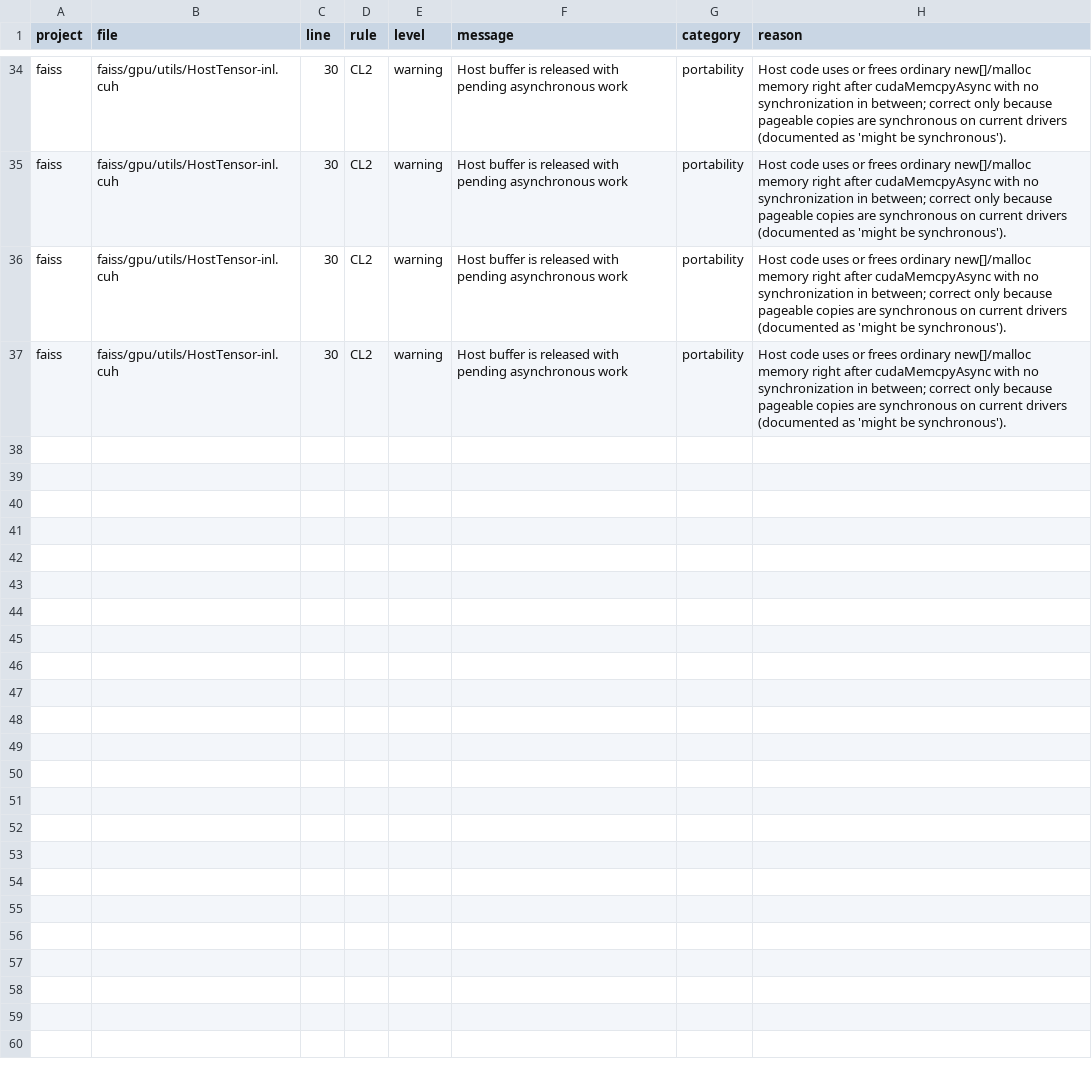
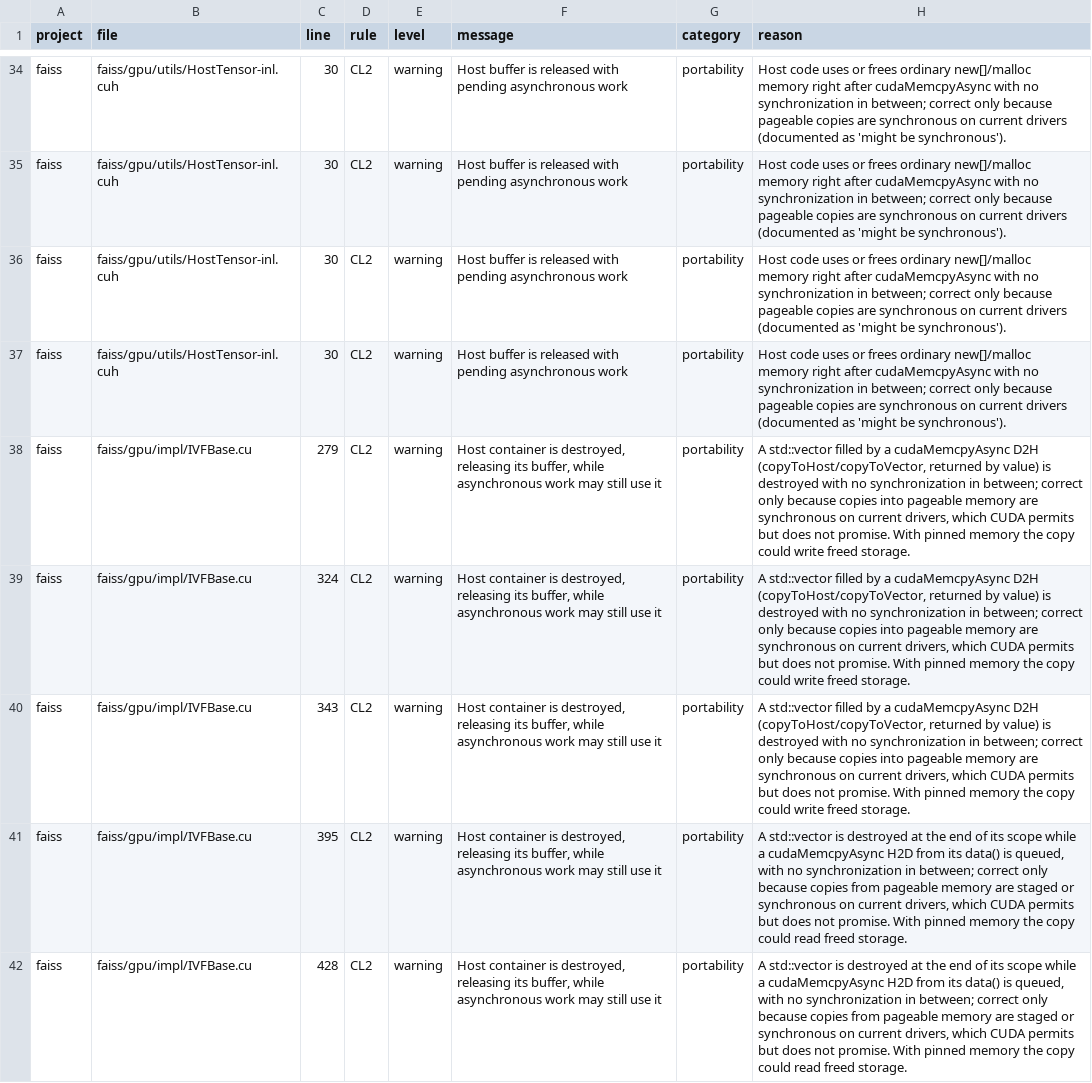
Before and after one commit to simon-jd/cuda-lifetime, a CSV file: results/real-projects/triage.csv, drawn as a sheet; only a part is shown, gaps mark what is left out; the diff covers the shown part only.

Commit message:
Record version 0.5.0 on the real bugs and the three projects
The checker finds 3 of the 13 labelled bugs (3 of the 8 within the rules),
and each fix silences its report. The project scans keep the 36 earlier
alerts and add 10 faiss CL2 warnings, triaged as portability findings. Also
recorded: the failed CSA cross-TU trial and the parquet case at a larger
node budget.

```diff
--- a/results/real-projects/triage.csv
+++ b/results/real-projects/triage.csv
@@ -37 +37,6 @@ faiss,faiss/gpu/utils/HostTensor-inl.cuh,30,CL2,warning,Host buffer is released
 faiss,faiss/gpu/utils/HostTensor-inl.cuh,30,CL2,warning,Host buffer is released with pending asynchronous work,portability,Host code uses or frees ordinary new[]/malloc memory right after cudaMemcpyAsync with no synchronization in between; correct only because pageable copies are synchronous on current drivers (documented as 'might be synchronous').
+faiss,faiss/gpu/impl/IVFBase.cu,279,CL2,warning,"Host container is destroyed, releasing its buffer, while asynchronous work may still use it",portability,"A std::vector filled by a cudaMemcpyAsync D2H (copyToHost/copyToVector, returned by value) is destroyed with no synchronization in between; correct only because copies into pageable memory are synchronous on current drivers, which CUDA permits but does not promise. With pinned memory the copy could write freed storage."
+faiss,faiss/gpu/impl/IVFBase.cu,324,CL2,warning,"Host container is destroyed, releasing its buffer, while asynchronous work may still use it",portability,"A std::vector filled by a cudaMemcpyAsync D2H (copyToHost/copyToVector, returned by value) is destroyed with no synchronization in between; correct only because copies into pageable memory are synchronous on current drivers, which CUDA permits but does not promise. With pinned memory the copy could write freed storage."
+faiss,faiss/gpu/impl/IVFBase.cu,343,CL2,warning,"Host container is destroyed, releasing its buffer, while asynchronous work may still use it",portability,"A std::vector filled by a cudaMemcpyAsync D2H (copyToHost/copyToVector, returned by value) is destroyed with no synchronization in between; correct only because copies into pageable memory are synchronous on current drivers, which CUDA permits but does not promise. With pinned memory the copy could write freed storage."
+faiss,faiss/gpu/impl/IVFBase.cu,395,CL2,warning,"Host container is destroyed, releasing its buffer, while asynchronous work may still use it",portability,"A std::vector is destroyed at the end of its scope while a cudaMemcpyAsync H2D from its data() is queued, with no synchronization in between; correct only because copies from pageable memory are staged or synchronous on current drivers, which CUDA permits but does not promise. With pinned memory the copy could read freed storage."
+faiss,faiss/gpu/impl/IVFBase.cu,428,CL2,warning,"Host container is destroyed, releasing its buffer, while asynchronous work may still use it",portability,"A std::vector is destroyed at the end of its scope while a cudaMemcpyAsync H2D from its data() is queued, with no synchronization in between; correct only because copies from pageable memory are staged or synchronous on current drivers, which CUDA permits but does not promise. With pinned memory the copy could read freed storage."
```
Also changed, not shown: 5 added rows elsewhere in this file, results/real-projects/timings.csv, 9 other files.
